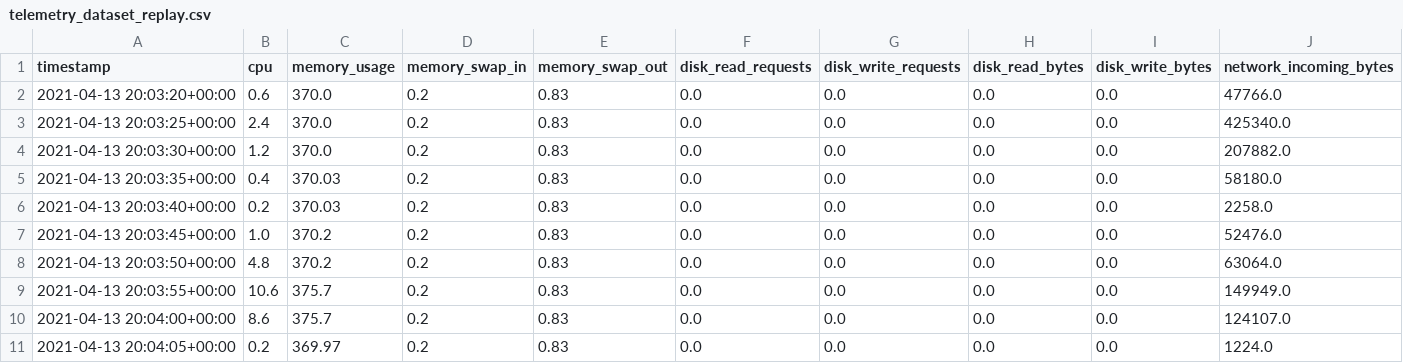
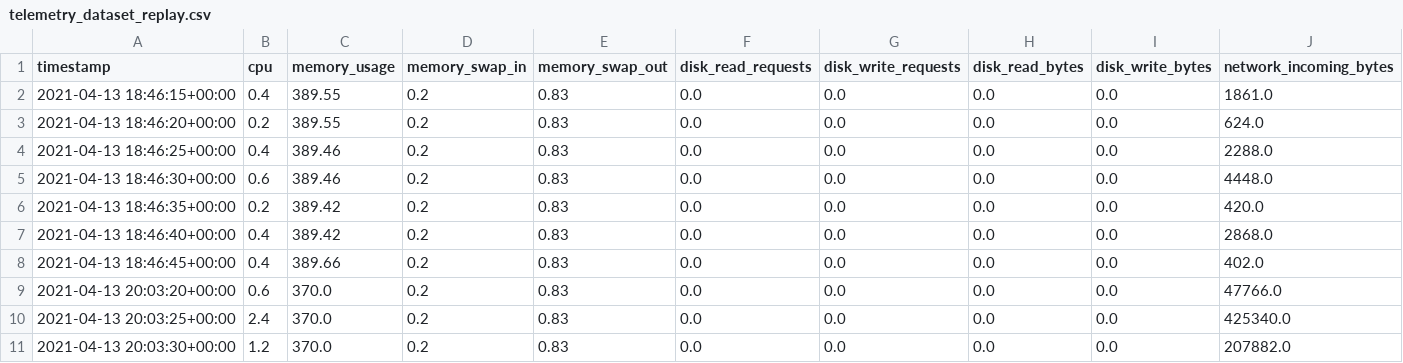
Before and after one commit to lbfiorino/lbfiorino.github.io, a CSV file: replay-ndsec1/telemetry_dataset_replay.csv, drawn as a sheet; only a part is shown; the shorter side is filled out with more unchanged rows; rows hold the shown columns only; the diff names each change by its address in the sheet, - before the commit and + after, or states it on an @@ line.

```diff
--- a/replay-ndsec1/telemetry_dataset_replay.csv
+++ b/replay-ndsec1/telemetry_dataset_replay.csv
+row 2: 2021-04-13 18:46:15+00:00 | 0.4 | 389.55 | 0.2 | 0.83 | 0.0 | 0.0 | 0.0 | 0.0 | 1861.0
+row 3: 2021-04-13 18:46:20+00:00 | 0.2 | 389.55 | 0.2 | 0.83 | 0.0 | 0.0 | 0.0 | 0.0 | 624.0
+row 4: 2021-04-13 18:46:25+00:00 | 0.4 | 389.46 | 0.2 | 0.83 | 0.0 | 0.0 | 0.0 | 0.0 | 2288.0
+row 5: 2021-04-13 18:46:30+00:00 | 0.6 | 389.46 | 0.2 | 0.83 | 0.0 | 0.0 | 0.0 | 0.0 | 4448.0
+row 6: 2021-04-13 18:46:35+00:00 | 0.2 | 389.42 | 0.2 | 0.83 | 0.0 | 0.0 | 0.0 | 0.0 | 420.0
+row 7: 2021-04-13 18:46:40+00:00 | 0.4 | 389.42 | 0.2 | 0.83 | 0.0 | 0.0 | 0.0 | 0.0 | 2868.0
+row 8: 2021-04-13 18:46:45+00:00 | 0.4 | 389.66 | 0.2 | 0.83 | 0.0 | 0.0 | 0.0 | 0.0 | 402.0
```
Also changed, not shown: replay-ndsec1/telemetry_normal_traffic.csv, replay-ndsec1/telemetry_syn-flood_traffic.csv.
